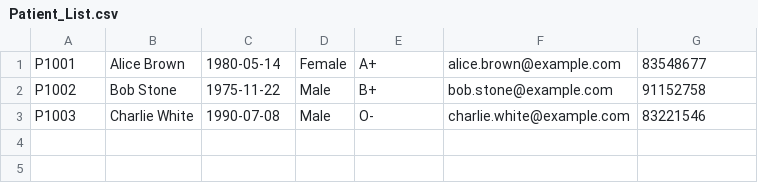
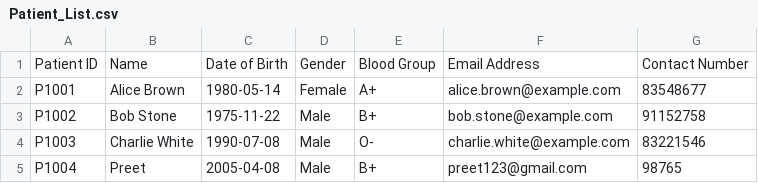
Before and after one commit to KuroInit/SC2002_Assignment, a CSV file: Patient_List.csv, drawn as a sheet; the diff names each change by its address in the sheet, - before the commit and + after, or states it on an @@ line.

```diff
--- a/Patient_List.csv
+++ b/Patient_List.csv
+row 1: Patient ID | Name | Date of Birth | Gender | Blood Group | Email Address | Contact Number
+row 5: P1004 | Preet | 2005-04-08 | Male | B+ | preet123@gmail.com | 98765
```
Also changed, not shown: appointmentRequests.csv, medicalRecords.csv, 15 other files.
